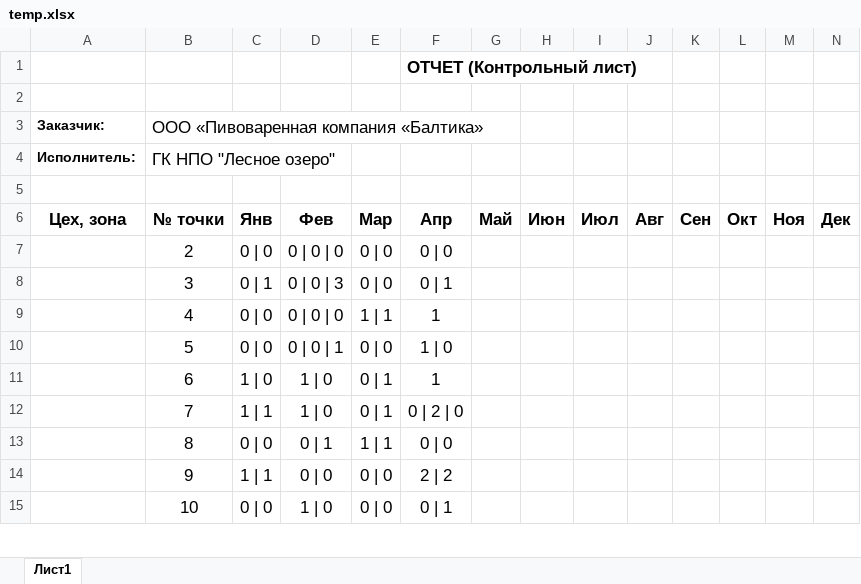
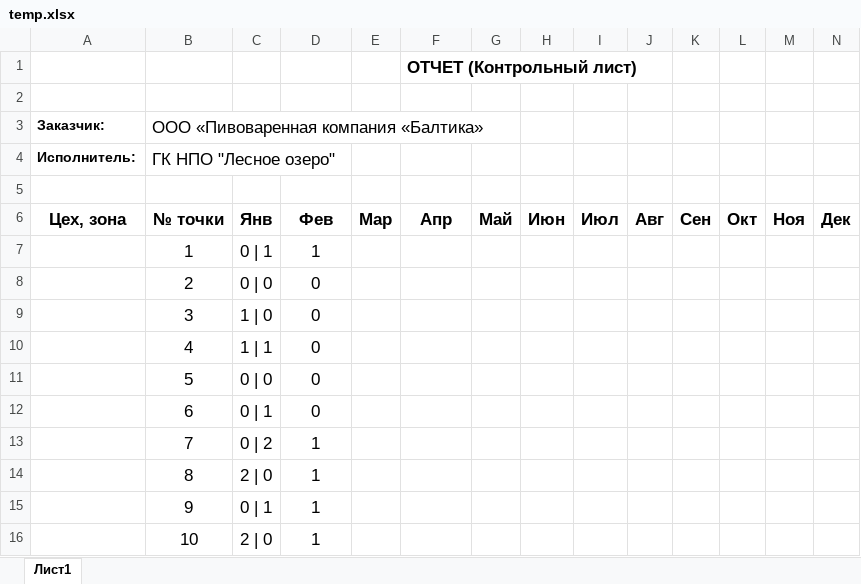
Before and after one commit to EZHIK163/pestcontrol, an Excel workbook: temp.xlsx, sheet Лист1, drawn as a sheet; only a part is shown; values as stored, in another font and other column widths than the file's, no borders; addresses are those after the commit; the diff covers the shown part only; the diff names each change by its address in the sheet, - before the commit and + after, or states it on an @@ line.

Commit message:
fix

```diff
--- a/temp.xlsx (sheet Лист1)
+++ b/temp.xlsx (sheet Лист1)
+row 7:  | 1 | 0 | 1 | 1
-D8: 0 | 0 | 0
+D8: 0
-E8:E9: 0 | 0
+E8:E9: (empty)
-F8: 0 | 0
+F8: (empty)
-C9: 0 | 1
+C9: 1 | 0
-D9: 0 | 0 | 3
+D9: 0
-F9: 0 | 1
+F9: (empty)
-C10: 0 | 0
+C10: 1 | 1
-D10: 0 | 0 | 0
+D10: 0
-E10: 1 | 1
+E10: (empty)
-F10: 1
+F10: (empty)
-D11: 0 | 0 | 1
+D11: 0
-E11: 0 | 0
+E11: (empty)
-F11: 1 | 0
+F11: (empty)
-C12: 1 | 0
+C12: 0 | 1
-D12: 1 | 0
+D12: 0
-E12:E13: 0 | 1
+E12:E13: (empty)
-F12: 1
+F12: (empty)
-C13: 1 | 1
+C13: 0 | 2
-D13: 1 | 0
+D13: 1
-F13: 0 | 2 | 0
+F13: (empty)
-C14: 0 | 0
+C14: 2 | 0
-D14: 0 | 1
+D14: 1
-E14: 1 | 1
+E14: (empty)
-F14: 0 | 0
+F14: (empty)
-C15: 1 | 1
+C15: 0 | 1
-D15: 0 | 0
+D15: 1
-E15:E16: 0 | 0
+E15:E16: (empty)
-F15: 2 | 2
+F15: (empty)
-C16: 0 | 0
+C16: 2 | 0
-D16: 1 | 0
+D16: 1
-F16: 0 | 1
+F16: (empty)
```
Also changed, not shown: 1 added row, 68 removed rows and 466 edited cells elsewhere in this sheet.
